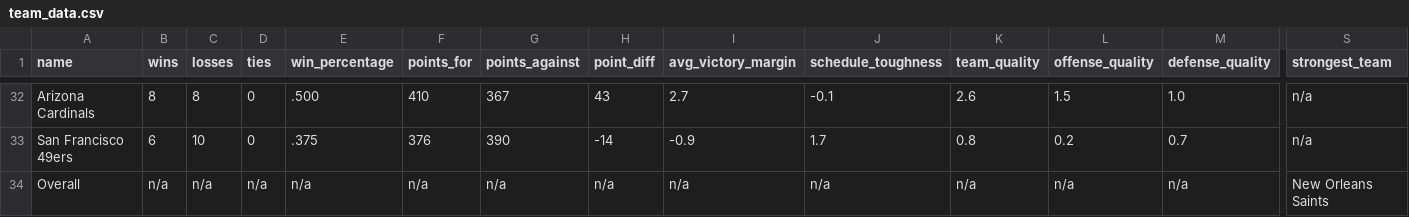
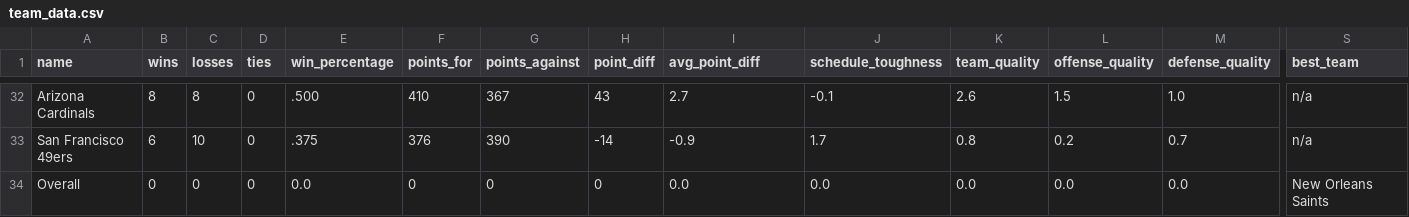
Before and after one commit to jbailey7/dialogue_systems_proj, a CSV file: data/team_data.csv, drawn as a sheet; only a part is shown, gaps mark what is left out; the diff names each change by its address in the sheet, - before the commit and + after, or states it on an @@ line.

```diff
--- a/data/team_data.csv
+++ b/data/team_data.csv
-I1: avg_victory_margin
+I1: avg_point_diff
-S1: strongest_team
+S1: best_team
-B34 (wins): n/a
+B34 (wins): 0
-C34 (losses): n/a
+C34 (losses): 0
-D34 (ties): n/a
+D34 (ties): 0
-E34 (win_percentage): n/a
+E34 (win_percentage): 0.0
-F34 (points_for): n/a
+F34 (points_for): 0
-G34 (points_against): n/a
+G34 (points_against): 0
-H34 (point_diff): n/a
+H34 (point_diff): 0
-I34 (avg_point_diff): n/a
+I34 (avg_point_diff): 0.0
-J34 (schedule_toughness): n/a
+J34 (schedule_toughness): 0.0
-K34 (team_quality): n/a
+K34 (team_quality): 0.0
-L34 (offense_quality): n/a
+L34 (offense_quality): 0.0
-M34 (defense_quality): n/a
+M34 (defense_quality): 0.0
```
Also changed, not shown: 13 other files.
